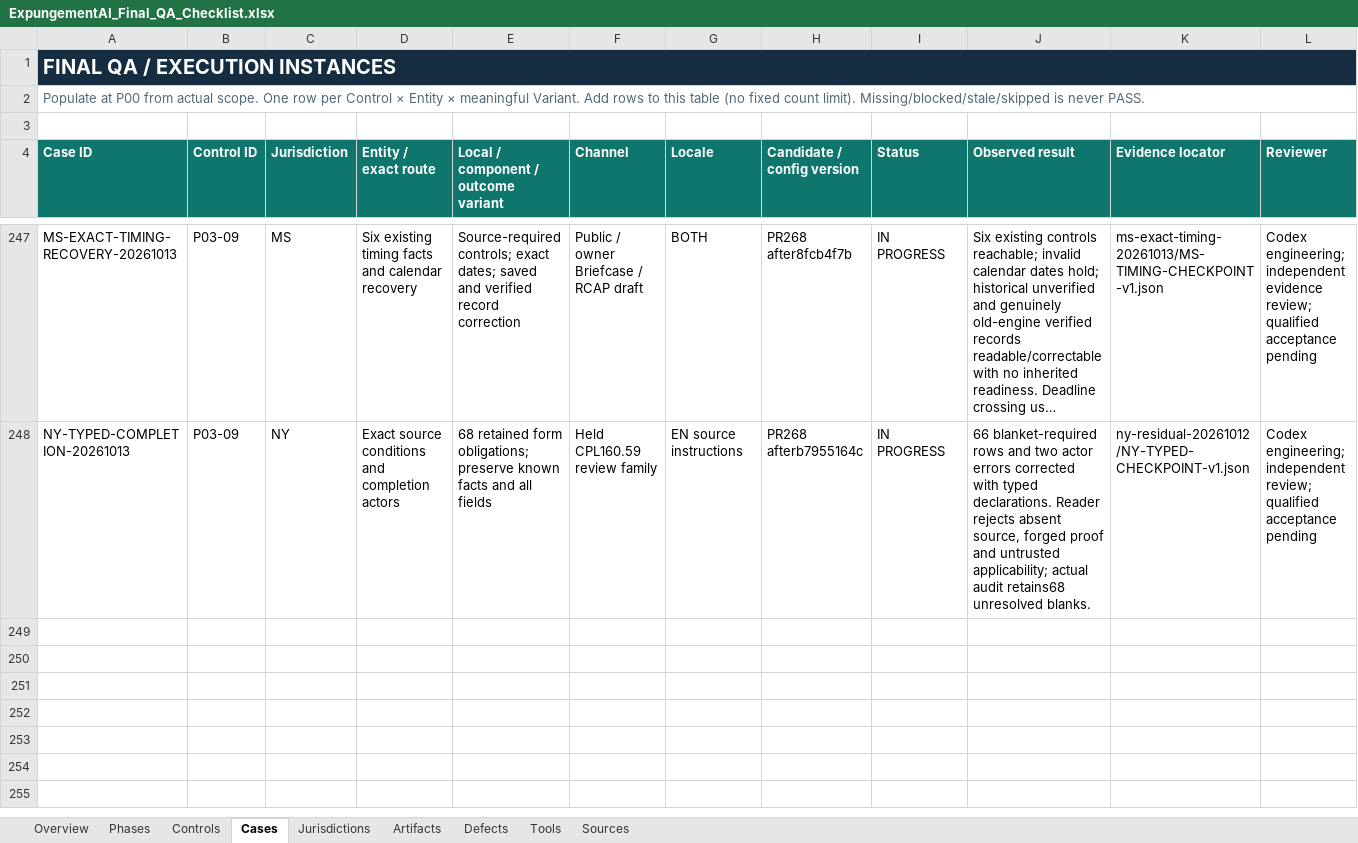
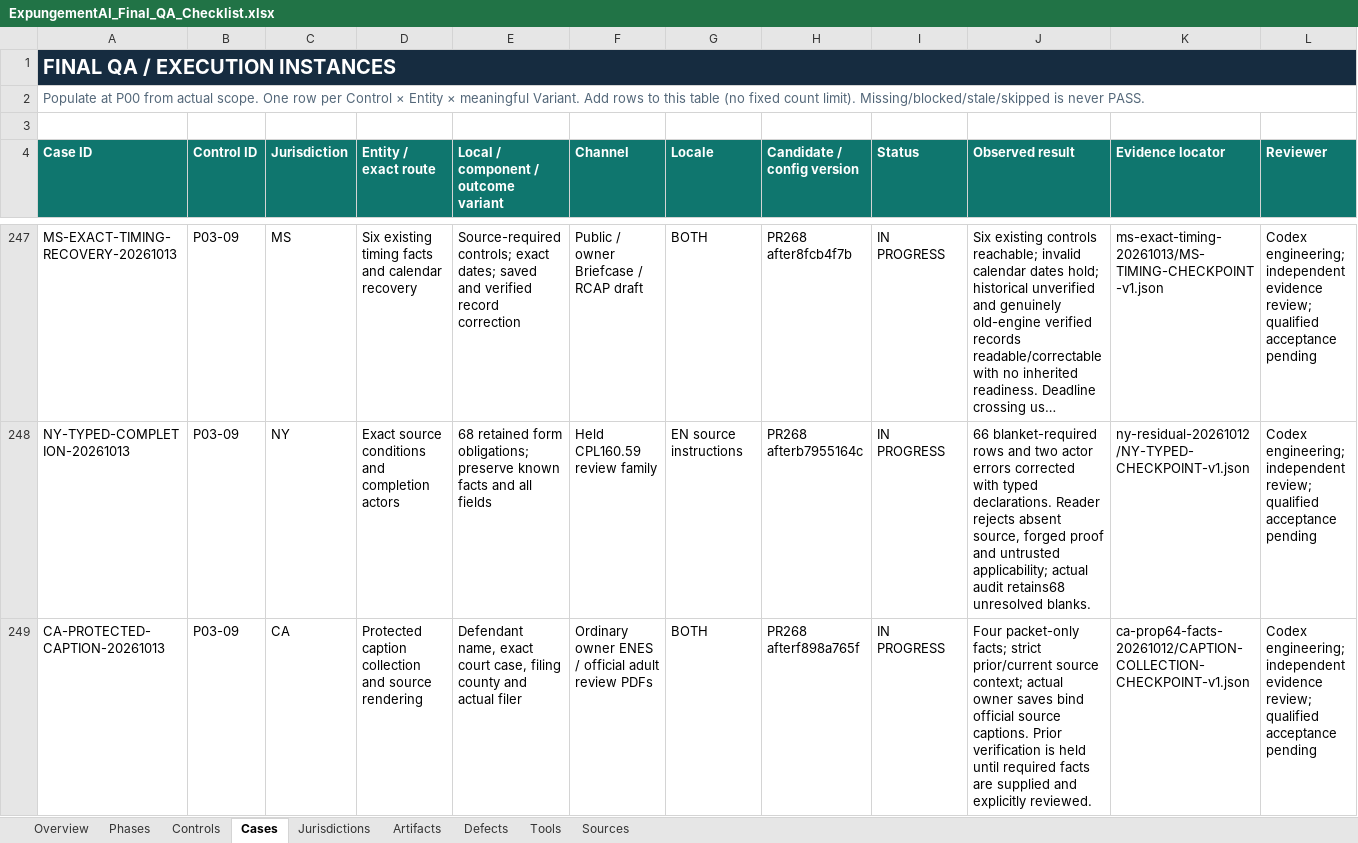
Before and after one commit to Roger-LegalEase/legalease-partner-dashboard-clean, an Excel workbook: qa/grade-a/ExpungementAI_Final_QA_Checklist.xlsx, sheet Cases, drawn as a sheet; only a part is shown, gaps mark what is left out; long unchanged cells end in …; values as stored, in another font and other column widths than the file's, no borders; conditional formats and table styles not drawn; rows hold the shown columns only; the diff names each change by its address in the sheet, - before the commit and + after, or states it on an @@ line.

Commit message:
Collect and preserve exact California court caption facts

```diff
--- a/qa/grade-a/ExpungementAI_Final_QA_Checklist.xlsx (sheet Cases)
+++ b/qa/grade-a/ExpungementAI_Final_QA_Checklist.xlsx (sheet Cases)
+row 249: CA-PROTECTED-CAPTION-20261013 | P03-09 | CA | Protected caption collection and source rendering | Defendant name, exact court case, filing county and actual filer | Ordinary owner ENES / official adult review PDFs | BOTH | PR268 afterf898a765f | IN PROGRESS | Four packet-only facts; strict prior/current source context; actual owner saves bind official source captions. Prior verification is held until required facts are supplied and explicitly reviewed. | ca-prop64-facts-20261012/CAPTION-COLLECTION-CHECKPOINT-v1.json | Codex engineering; independent evidence review; qualified acceptance pending
```
Also changed, not shown: 16 other files.
